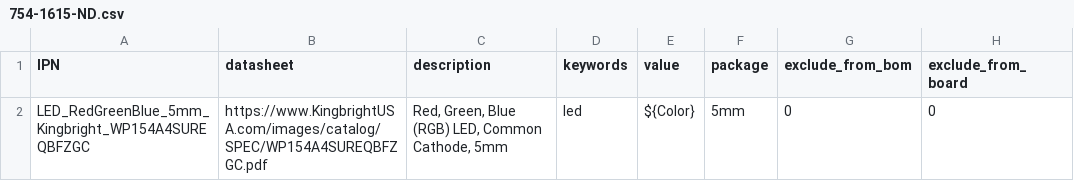
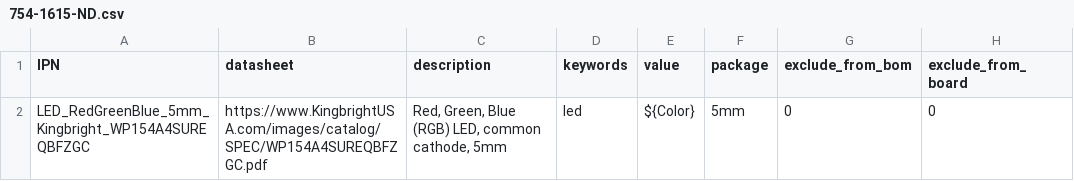
Before and after one commit to gkeeth/kicad-database-utils, a CSV file: sample_parts_csv/754-1615-ND.csv, drawn as a sheet; only a part is shown; the diff names each change by its address in the sheet, - before the commit and + after, or states it on an @@ line.

Commit message:
Normalize LED description

```diff
--- a/sample_parts_csv/754-1615-ND.csv
+++ b/sample_parts_csv/754-1615-ND.csv
-C2 (description): …(RGB) LED, Common Cathode, 5mm
+C2 (description): …(RGB) LED, common cathode, 5mm
```
Also changed, not shown: 1 other file.
